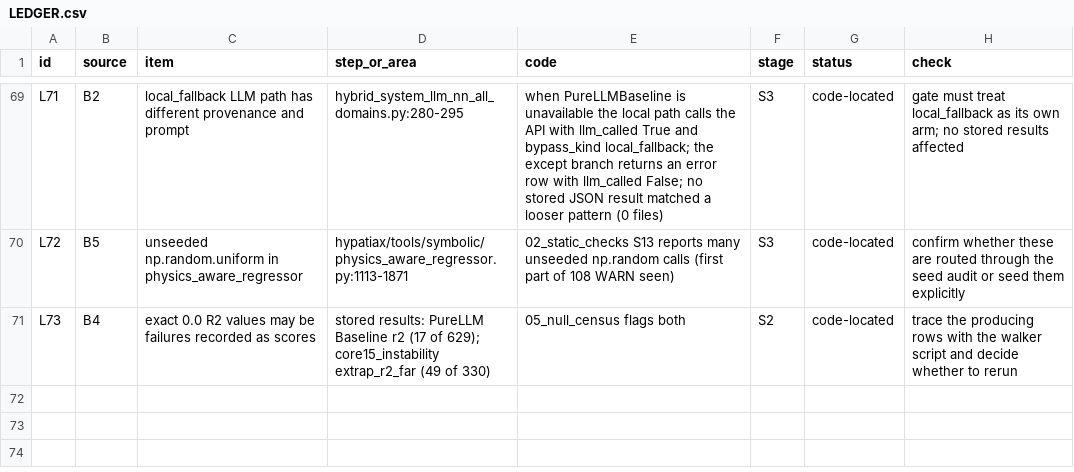
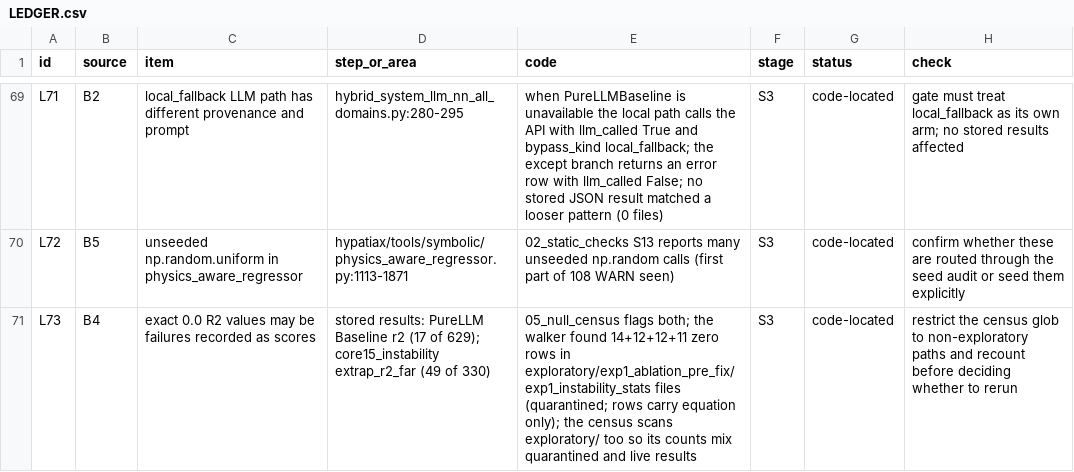
Before and after one commit to sednabcn/LLM-HypatiaX-REPRO, a CSV file: audit/LEDGER.csv, drawn as a sheet; only a part is shown, gaps mark what is left out.

Commit message:
audit checks: accept == form of STRICT assertion; ledger L73 correction

```diff
--- a/audit/LEDGER.csv
+++ b/audit/LEDGER.csv
@@ -70,2 +70,2 @@ L71,B2,local_fallback LLM path has different provenance and prompt,hybrid_system
 L72,B5,unseeded np.random.uniform in physics_aware_regressor,hypatiax/tools/symbolic/physics_aware_regressor.py:1113-1871,02_static_checks S13 reports many unseeded np.random calls (first part of 108 WARN seen),S3,code-located,confirm whether these are routed through the seed audit or seed them explicitly,
-L73,B4,exact 0.0 R2 values may be failures recorded as scores,stored results: PureLLM Baseline r2 (17 of 629); core15_instability extrap_r2_far (49 of 330),05_null_census flags both,S2,code-located,trace the producing rows with the walker script and decide whether to rerun,
+L73,B4,exact 0.0 R2 values may be failures recorded as scores,stored results: PureLLM Baseline r2 (17 of 629); core15_instability extrap_r2_far (49 of 330),05_null_census flags both; the walker found 14+12+12+11 zero rows in exploratory/exp1_ablation_pre_fix/exp1_instability_stats files (quarantined; rows carry equation only); the census scans exploratory/ too so its counts mix quarantined and live results,S3,code-located,restrict the census glob to non-exploratory paths and recount before deciding whether to rerun,
```
Also changed, not shown: 2 other files.
